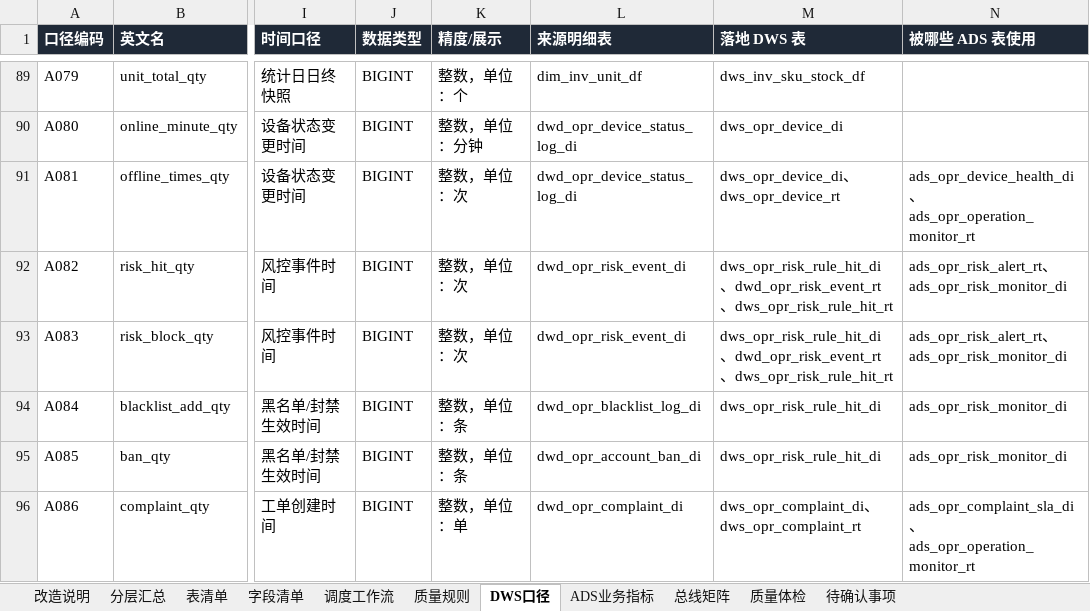
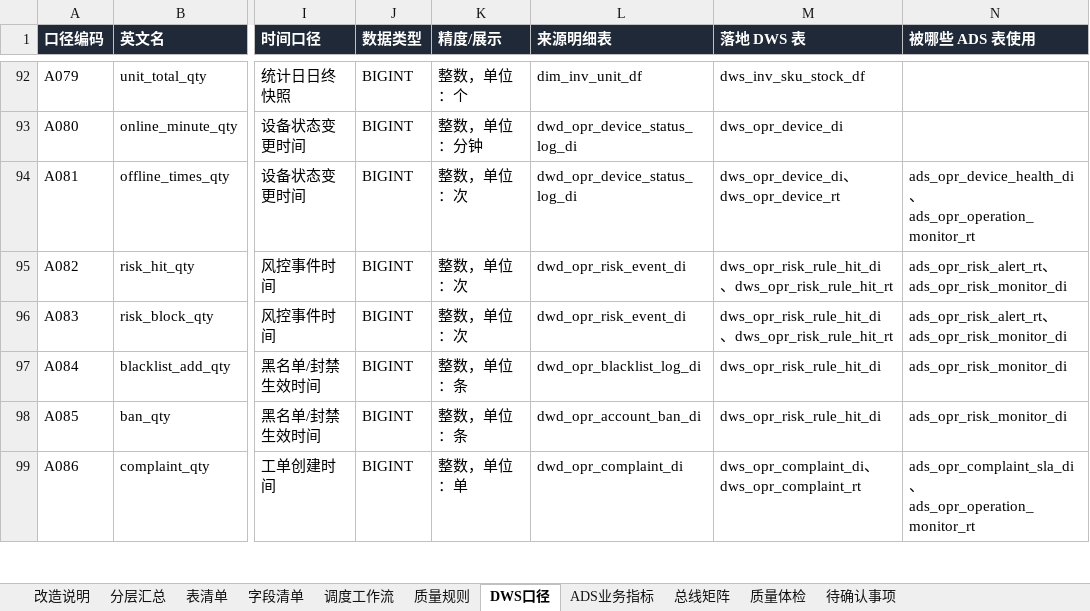
Before and after one commit to keanying/lakehouse, an Excel workbook: dw-dict/dist/PFT3.0_数仓分层表清单与指标字典_改造版.xlsx, sheet DWS口径, drawn as a sheet; only a part is shown, gaps mark what is left out; values as stored, in another font and other column widths than the file's, no borders; addresses are those after the commit; the diff covers the shown part only; the diff names each change by its address in the sheet, - before the commit and + after, or states it on an @@ line.

```diff
--- a/dw-dict/dist/PFT3.0_数仓分层表清单与指标字典_改造版.xlsx (sheet DWS口径)
+++ b/dw-dict/dist/PFT3.0_数仓分层表清单与指标字典_改造版.xlsx (sheet DWS口径)
-M95:M96 (落地 DWS 表): dws_opr_risk_rule_hit_di、dwd_opr_risk_event_rt、dws_opr_risk_rule_hit_rt
+M95:M96 (落地 DWS 表): dws_opr_risk_rule_hit_di、dws_opr_risk_rule_hit_rt
```
Also changed, not shown: 5 added rows elsewhere in this sheet, sheet ADS业务指标, sheet 改造说明, 10 other files.
